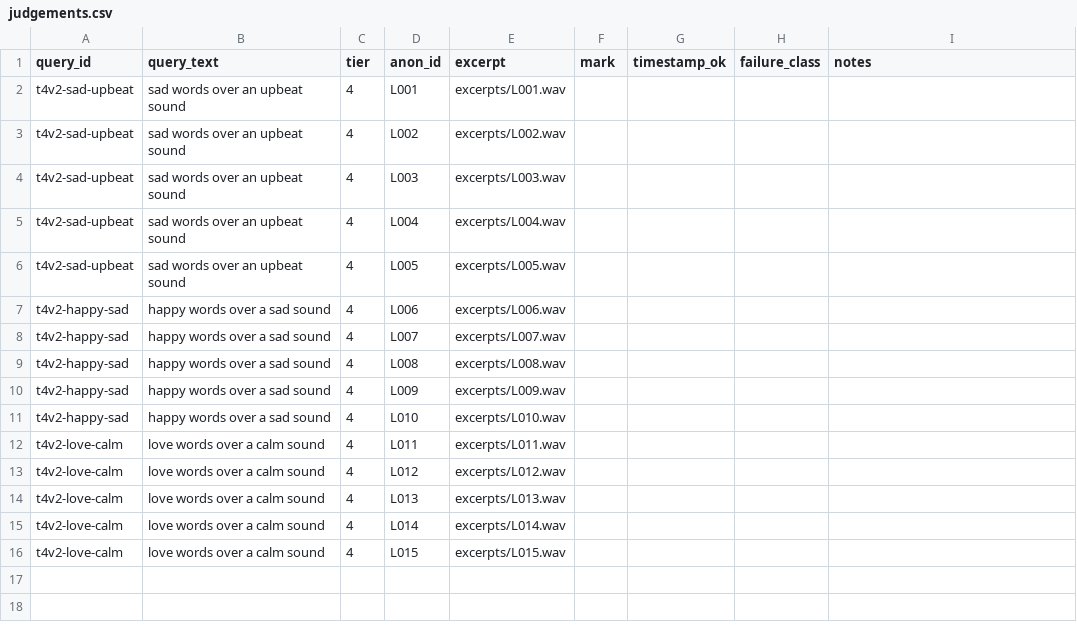
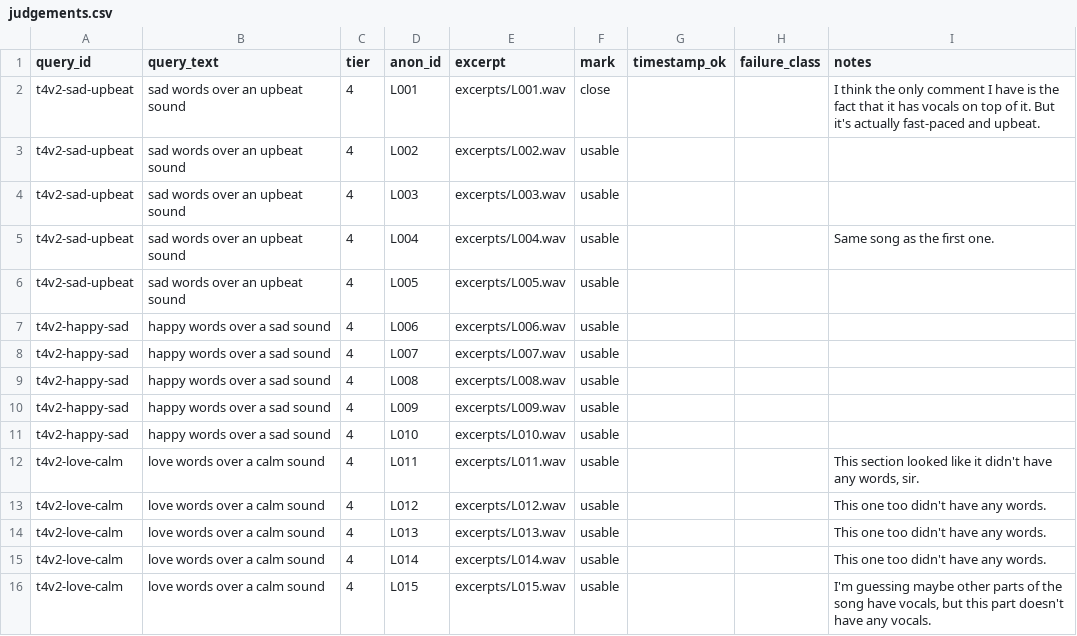
Before and after one commit to JStaRFilms/music-discovery-skr, a CSV file: experiments/blind_pack_tier4v2/judgements.csv, drawn as a sheet.

Commit message:
docs: score Tier 4 v2 judging and add corrected v3 pack

```diff
--- a/experiments/blind_pack_tier4v2/judgements.csv
+++ b/experiments/blind_pack_tier4v2/judgements.csv
@@ -1,16 +1,16 @@
 query_id,query_text,tier,anon_id,excerpt,mark,timestamp_ok,failure_class,notes
-t4v2-sad-upbeat,sad words over an upbeat sound,4,L001,excerpts/L001.wav,,,,
-t4v2-sad-upbeat,sad words over an upbeat sound,4,L002,excerpts/L002.wav,,,,
-t4v2-sad-upbeat,sad words over an upbeat sound,4,L003,excerpts/L003.wav,,,,
-t4v2-sad-upbeat,sad words over an upbeat sound,4,L004,excerpts/L004.wav,,,,
-t4v2-sad-upbeat,sad words over an upbeat sound,4,L005,excerpts/L005.wav,,,,
-t4v2-happy-sad,happy words over a sad sound,4,L006,excerpts/L006.wav,,,,
-t4v2-happy-sad,happy words over a sad sound,4,L007,excerpts/L007.wav,,,,
-t4v2-happy-sad,happy words over a sad sound,4,L008,excerpts/L008.wav,,,,
-t4v2-happy-sad,happy words over a sad sound,4,L009,excerpts/L009.wav,,,,
-t4v2-happy-sad,happy words over a sad sound,4,L010,excerpts/L010.wav,,,,
-t4v2-love-calm,love words over a calm sound,4,L011,excerpts/L011.wav,,,,
-t4v2-love-calm,love words over a calm sound,4,L012,excerpts/L012.wav,,,,
-t4v2-love-calm,love words over a calm sound,4,L013,excerpts/L013.wav,,,,
-t4v2-love-calm,love words over a calm sound,4,L014,excerpts/L014.wav,,,,
-t4v2-love-calm,love words over a calm sound,4,L015,excerpts/L015.wav,,,,
+t4v2-sad-upbeat,sad words over an upbeat sound,4,L001,excerpts/L001.wav,close,,,I think the only comment I have is the fact that it has vocals on top of it. But it's actually fast-paced and upbeat.
+t4v2-sad-upbeat,sad words over an upbeat sound,4,L002,excerpts/L002.wav,usable,,,
+t4v2-sad-upbeat,sad words over an upbeat sound,4,L003,excerpts/L003.wav,usable,,,
+t4v2-sad-upbeat,sad words over an upbeat sound,4,L004,excerpts/L004.wav,usable,,,Same song as the first one.
+t4v2-sad-upbeat,sad words over an upbeat sound,4,L005,excerpts/L005.wav,usable,,,
+t4v2-happy-sad,happy words over a sad sound,4,L006,excerpts/L006.wav,usable,,,
+t4v2-happy-sad,happy words over a sad sound,4,L007,excerpts/L007.wav,usable,,,
+t4v2-happy-sad,happy words over a sad sound,4,L008,excerpts/L008.wav,usable,,,
+t4v2-happy-sad,happy words over a sad sound,4,L009,excerpts/L009.wav,usable,,,
+t4v2-happy-sad,happy words over a sad sound,4,L010,excerpts/L010.wav,usable,,,
+t4v2-love-calm,love words over a calm sound,4,L011,excerpts/L011.wav,usable,,,"This section looked like it didn't have any words, sir."
+t4v2-love-calm,love words over a calm sound,4,L012,excerpts/L012.wav,usable,,,This one too didn't have any words.
+t4v2-love-calm,love words over a calm sound,4,L013,excerpts/L013.wav,usable,,,This one too didn't have any words.
+t4v2-love-calm,love words over a calm sound,4,L014,excerpts/L014.wav,usable,,,This one too didn't have any words.
+t4v2-love-calm,love words over a calm sound,4,L015,excerpts/L015.wav,usable,,," I'm guessing maybe other parts of the song have vocals, but this part doesn't have any vocals. "
```
Also changed, not shown: 4 other files.
